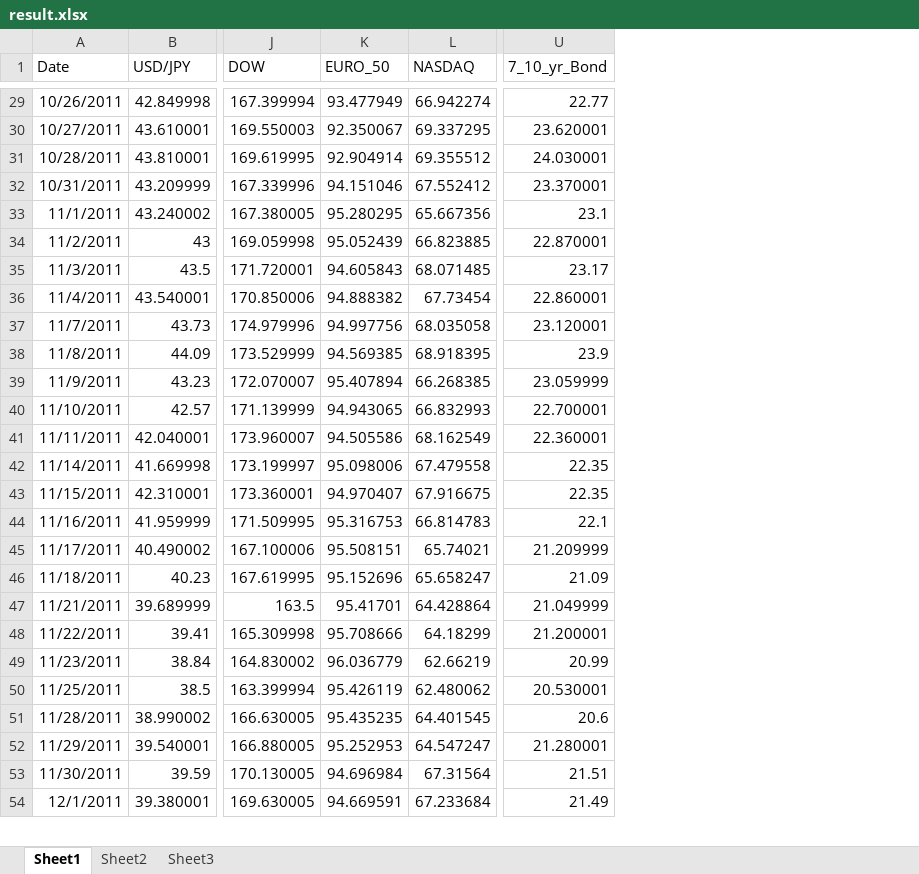
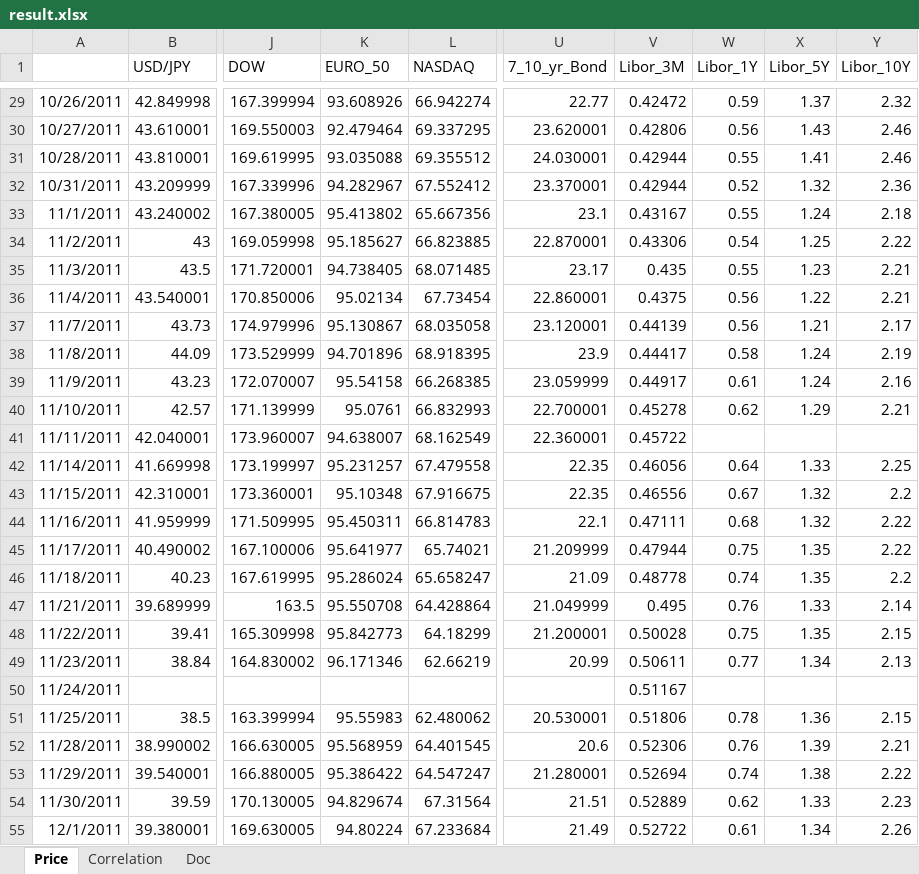
Before and after one commit to Karagul/JPM_across_asset_correlation, an Excel workbook: result.xlsx, sheet Price, drawn as a sheet; only a part is shown, gaps mark what is left out; values as stored, in another font and other column widths than the file's, no borders; addresses are those after the commit; rows hold the shown columns only; the diff covers the shown part only; the diff names each change by its address in the sheet, - before the commit and + after, or states it on an @@ line.

```diff
--- a/result.xlsx (sheet Price)
+++ b/result.xlsx (sheet Price)
-sheet tab: Sheet1
+sheet tab: Price
-sheet tab: Sheet2
+sheet tab: Correlation
-sheet tab: Sheet3
+sheet tab: Doc
+column V (Libor_3M), rows 29-49: 0.42472 | 0.42806 | 0.42944 | 0.42944 | 0.43167 | 0.43306 | 0.435 | 0.4375 | 0.44139 | 0.44417 | 0.44917 | 0.45278 | 0.45722 | 0.46056 | 0.46556 | 0.47111 | 0.47944 | 0.48778 | 0.495 | 0.50028 | 0.50611; rows 51-55: 0.51806 | 0.52306 | 0.52694 | 0.52889 | 0.52722
+column W (Libor_1Y), rows 29-49: 0.59 | 0.56 | 0.55 | 0.52 | 0.55 | 0.54 | 0.55 | 0.56 | 0.56 | 0.58 | 0.61 | 0.62 |  | 0.64 | 0.67 | 0.68 | 0.75 | 0.74 | 0.76 | 0.75 | 0.77; rows 51-55: 0.78 | 0.76 | 0.74 | 0.62 | 0.61
+column X (Libor_5Y), rows 29-49: 1.37 | 1.43 | 1.41 | 1.32 | 1.24 | 1.25 | 1.23 | 1.22 | 1.21 | 1.24 | 1.24 | 1.29 |  | 1.33 | 1.32 | 1.32 | 1.35 | 1.35 | 1.33 | 1.35 | 1.34; rows 51-55: 1.36 | 1.39 | 1.38 | 1.33 | 1.34
+column Y (Libor_10Y), rows 29-49: 2.32 | 2.46 | 2.46 | 2.36 | 2.18 | 2.22 | 2.21 | 2.21 | 2.17 | 2.19 | 2.16 | 2.21 |  | 2.25 | 2.2 | 2.22 | 2.22 | 2.2 | 2.14 | 2.15 | 2.13; rows 51-55: 2.15 | 2.21 | 2.22 | 2.23 | 2.26
-A1: Date
+A1: (empty)
-K29 (EURO_50): 93.477949
+K29 (EURO_50): 93.608926
-K30 (EURO_50): 92.350067
+K30 (EURO_50): 92.479464
-K31 (EURO_50): 92.904914
+K31 (EURO_50): 93.035088
-K32 (EURO_50): 94.151046
+K32 (EURO_50): 94.282967
-K33 (EURO_50): 95.280295
+K33 (EURO_50): 95.413802
-K34 (EURO_50): 95.052439
+K34 (EURO_50): 95.185627
-K35 (EURO_50): 94.605843
+K35 (EURO_50): 94.738405
-K36 (EURO_50): 94.888382
+K36 (EURO_50): 95.02134
-K37 (EURO_50): 94.997756
+K37 (EURO_50): 95.130867
-K38 (EURO_50): 94.569385
+K38 (EURO_50): 94.701896
-K39 (EURO_50): 95.407894
+K39 (EURO_50): 95.54158
-K40 (EURO_50): 94.943065
+K40 (EURO_50): 95.0761
-K41 (EURO_50): 94.505586
+K41 (EURO_50): 94.638007
-K42 (EURO_50): 95.098006
+K42 (EURO_50): 95.231257
-K43 (EURO_50): 94.970407
+K43 (EURO_50): 95.10348
-K44 (EURO_50): 95.316753
+K44 (EURO_50): 95.450311
-K45 (EURO_50): 95.508151
+K45 (EURO_50): 95.641977
-K46 (EURO_50): 95.152696
+K46 (EURO_50): 95.286024
-K47 (EURO_50): 95.41701
+K47 (EURO_50): 95.550708
-K48 (EURO_50): 95.708666
+K48 (EURO_50): 95.842773
-K49 (EURO_50): 96.036779
+K49 (EURO_50): 96.171346
+row 50: 11/24/2011 |  |  |  |  |  | 0.51167
-K51 (EURO_50): 95.426119
+K51 (EURO_50): 95.55983
-K52 (EURO_50): 95.435235
+K52 (EURO_50): 95.568959
-K53 (EURO_50): 95.252953
+K53 (EURO_50): 95.386422
-K54 (EURO_50): 94.696984
+K54 (EURO_50): 94.829674
-K55 (EURO_50): 94.669591
+K55 (EURO_50): 94.80224
```
Also changed, not shown: 47 added rows and 1263 edited cells elsewhere in this sheet, sheet Correlation, sheet Doc, 1 other file.
